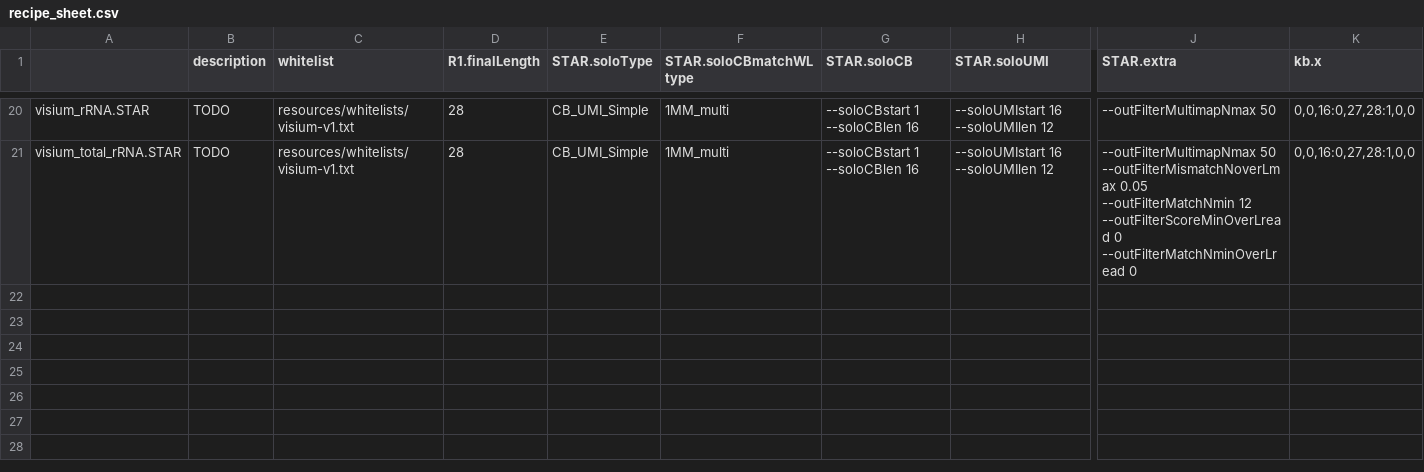
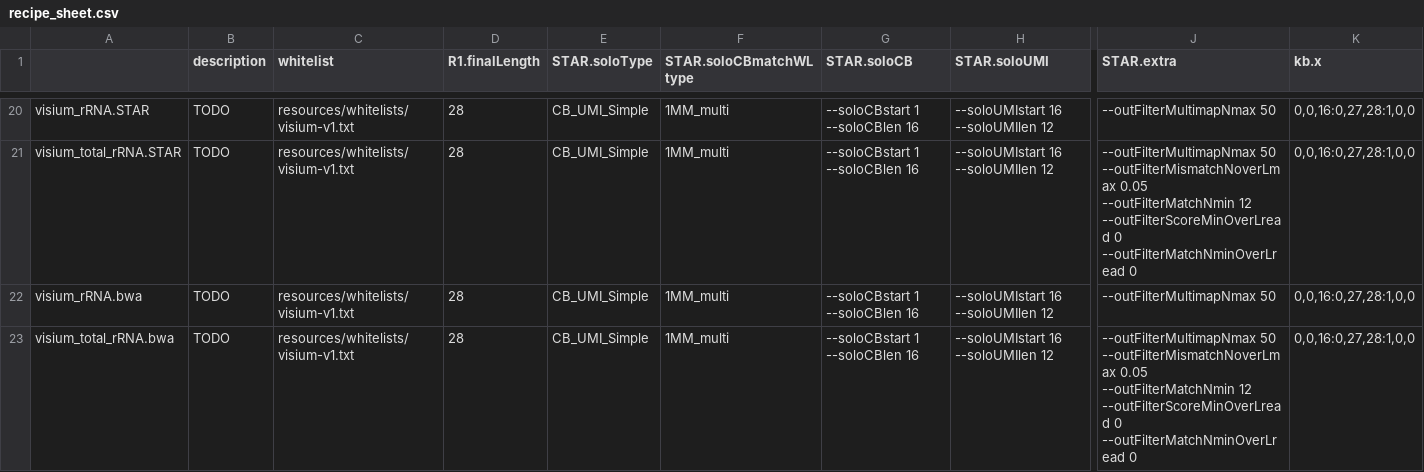
Before and after one commit to mckellardw/slide_snake, a CSV file: resources/recipe_sheet.csv, drawn as a sheet; only a part is shown, gaps mark what is left out; rows hold the shown columns only; the diff names each change by its address in the sheet, - before the commit and + after, or states it on an @@ line.

```diff
--- a/resources/recipe_sheet.csv
+++ b/resources/recipe_sheet.csv
+row 22: visium_rRNA.bwa | TODO | resources/whitelists/visium-v1.txt | 28 | CB_UMI_Simple | 1MM_multi | --soloCBstart 1 --soloCBlen 16 | --soloUMIstart 16 --soloUMIlen 12 | --outFilterMultimapNmax 50 | 0,0,16:0,27,28:1,0,0
+row 23: visium_total_rRNA.bwa | TODO | resources/whitelists/visium-v1.txt | 28 | CB_UMI_Simple | 1MM_multi | --soloCBstart 1 --soloCBlen 16 | --soloUMIstart 16 --soloUMIlen 12 | --outFilterMultimapNmax 50 --outFilterMismatchNoverLmax 0.05 --outFilterMatchNmin 12 --outFilterScoreMinOverLread 0 --outFilterMatchNminOverLread 0 | 0,0,16:0,27,28:1,0,0
```
Also changed, not shown: 10 other files.
